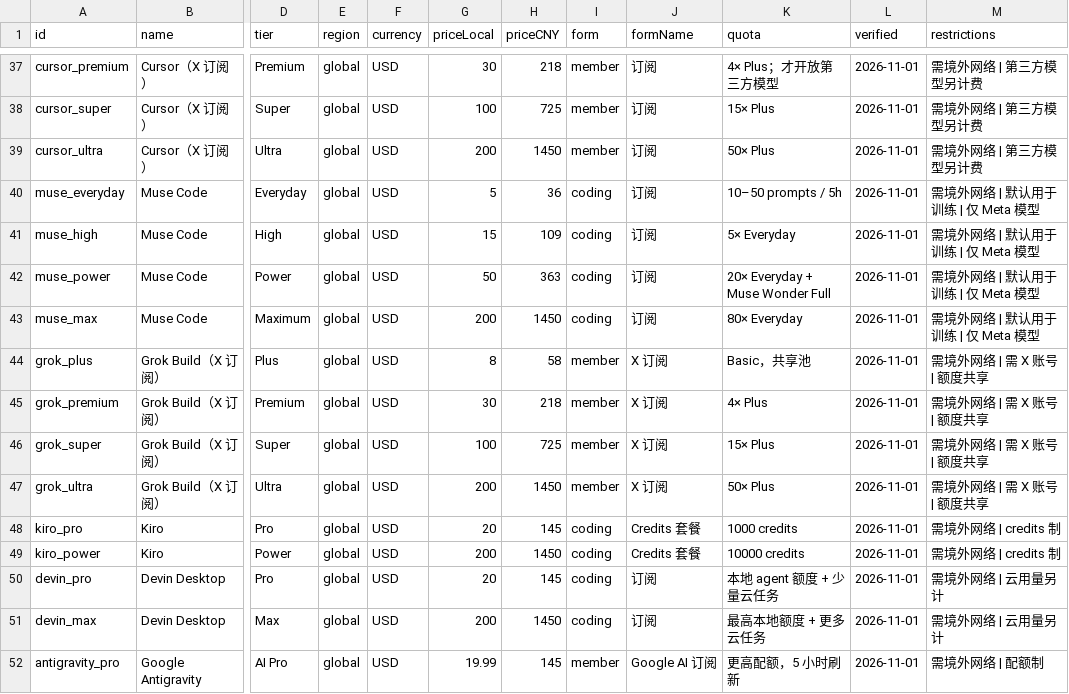
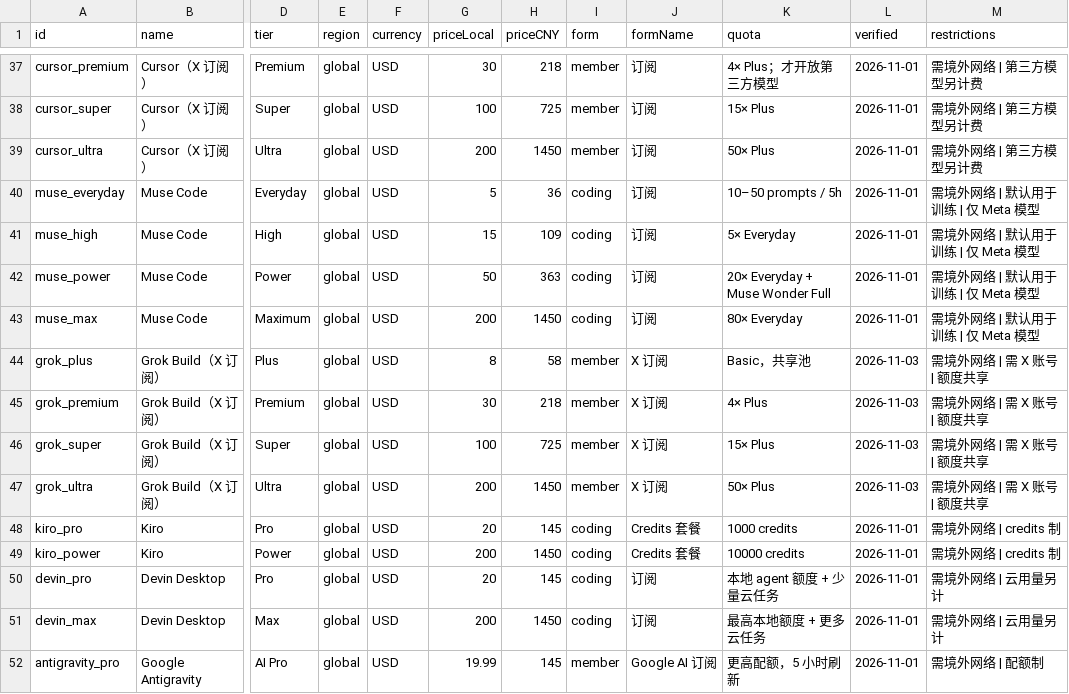
Before and after one commit to 1ffff-hh/ai-test-stack, a CSV file: exports/plans.csv, drawn as a sheet; only a part is shown, gaps mark what is left out; the diff names each change by its address in the sheet, - before the commit and + after, or states it on an @@ line.

```diff
--- a/exports/plans.csv
+++ b/exports/plans.csv
-L44:L47 (verified): 2026-11-01
+L44:L47 (verified): 2026-11-03
```
Also changed, not shown: 10 other files.
